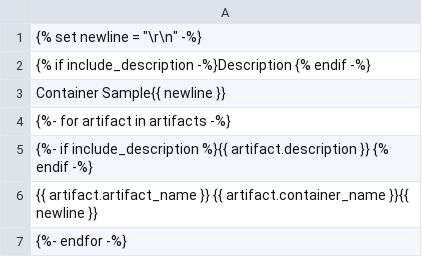
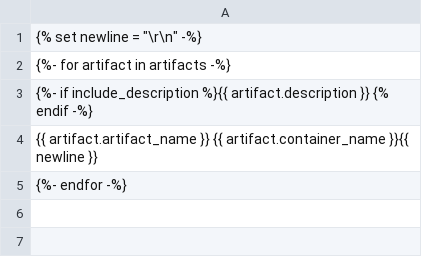
Before and after one commit to UMCUGenetics/clarity_epp, a TSV file: src/clarity_epp/templates/instruments/label_printer_container_sample.tsv, drawn as a sheet.

Commit message:
Remove header from template.

```diff
--- a/src/clarity_epp/templates/instruments/label_printer_container_sample.tsv
+++ b/src/clarity_epp/templates/instruments/label_printer_container_sample.tsv
@@ -1,4 +1,2 @@
 {% set newline = "\r\n" -%}
-{% if include_description -%}Description    {% endif -%}
-Container    Sample{{ newline }}
 {%- for artifact in artifacts -%}
```
Also changed, not shown: 2 other files.
